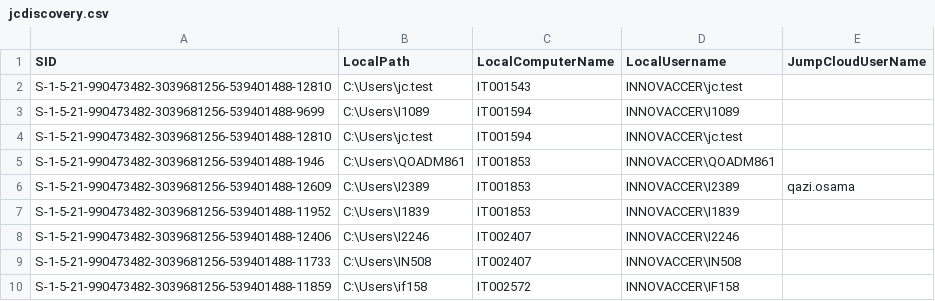
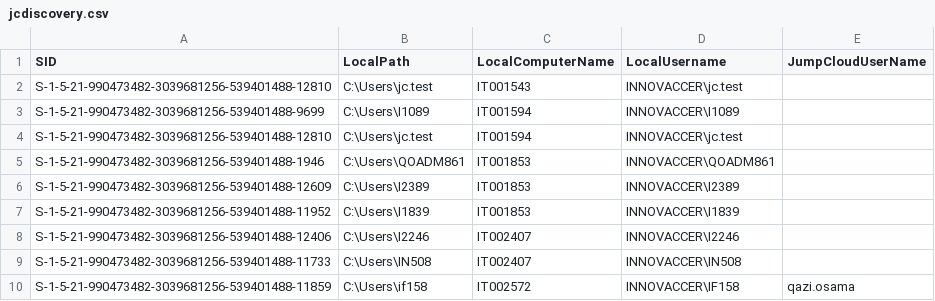
Before and after one commit to savinways/JumpCloud-ADMU-Discovery, a CSV file: jcdiscovery.csv, drawn as a sheet.

Commit message:
Update jcdiscovery.csv

```diff
--- a/jcdiscovery.csv
+++ b/jcdiscovery.csv
@@ -5,3 +5,3 @@
 "S-1-5-21-990473482-3039681256-539401488-1946","C:\Users\QOADM861","IT001853","INNOVACCER\QOADM861",""
-"S-1-5-21-990473482-3039681256-539401488-12609","C:\Users\I2389","IT001853","INNOVACCER\I2389","qazi.osama"
+"S-1-5-21-990473482-3039681256-539401488-12609","C:\Users\I2389","IT001853","INNOVACCER\I2389",""
 "S-1-5-21-990473482-3039681256-539401488-11952","C:\Users\I1839","IT001853","INNOVACCER\I1839",""
@@ -9,2 +9,2 @@
 "S-1-5-21-990473482-3039681256-539401488-11733","C:\Users\IN508","IT002407","INNOVACCER\IN508",""
-"S-1-5-21-990473482-3039681256-539401488-11859","C:\Users\if158","IT002572","INNOVACCER\IF158",""
+"S-1-5-21-990473482-3039681256-539401488-11859","C:\Users\if158","IT002572","INNOVACCER\IF158","qazi.osama"
```
